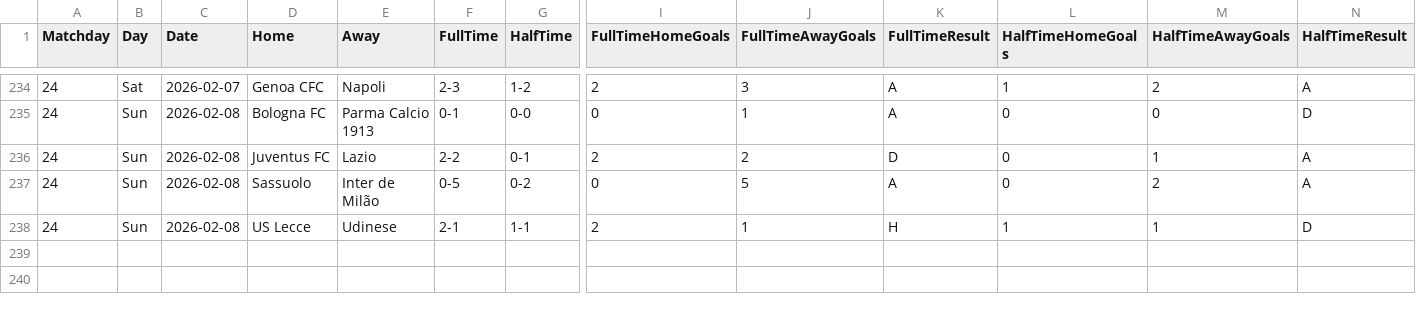
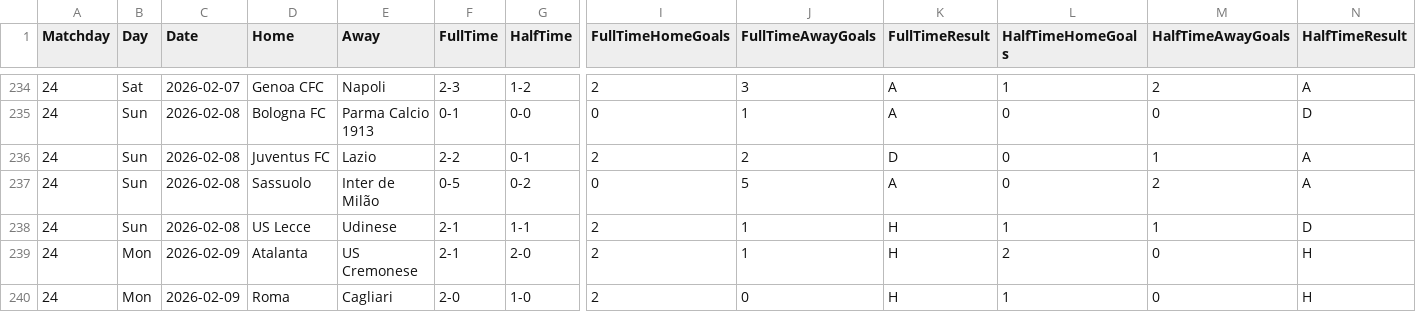
Before and after one commit to joaopssa/BISS, a CSV file: Backend/data/matches/serie-a-tim/seriea_2025_26.csv, drawn as a sheet; only a part is shown, gaps mark what is left out; rows hold the shown columns only; the diff names each change by its address in the sheet, - before the commit and + after, or states it on an @@ line.

```diff
--- a/Backend/data/matches/serie-a-tim/seriea_2025_26.csv
+++ b/Backend/data/matches/serie-a-tim/seriea_2025_26.csv
+row 239: 24 | Mon | 2026-02-09 | Atalanta | US Cremonese | 2-1 | 2-0 | 2 | 1 | H | 2 | 0 | H
+row 240: 24 | Mon | 2026-02-09 | Roma | Cagliari | 2-0 | 1-0 | 2 | 0 | H | 1 | 0 | H
```
Also changed, not shown: Backend/data/matches/laliga/laliga_2025_26.csv, Backend/data/matches/libertadores/libertadores_2026.csv, 10 other files.
